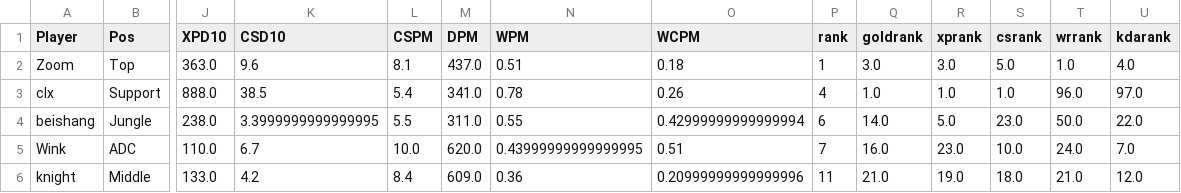
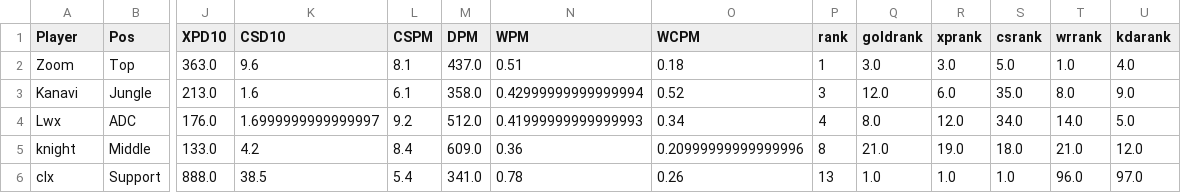
Before and after one commit to joyuen/cmpt-353-LoL-analysis, a CSV file: player_comparison/LPL_role.csv, drawn as a sheet; only a part is shown, gaps mark what is left out; removed rows and columns are numbered as before the commit, all else as after; rows hold the shown columns only; the diff names each change by its address in the sheet, - before the commit and + after, or states it on an @@ line.

```diff
--- a/player_comparison/LPL_role.csv
+++ b/player_comparison/LPL_role.csv
-row 3: clx | Support | 888.0 | 38.5 | 5.4 | 341.0 | 0.78 | 0.26 | 4 | 1.0 | 1.0 | 1.0 | 96.0 | 97.0
-row 4: beishang | Jungle | 238.0 | 3.3999999999999995 | 5.5 | 311.0 | 0.55 | 0.42999999999999994 | 6 | 14.0 | 5.0 | 23.0 | 50.0 | 22.0
-row 5: Wink | ADC | 110.0 | 6.7 | 10.0 | 620.0 | 0.43999999999999995 | 0.51 | 7 | 16.0 | 23.0 | 10.0 | 24.0 | 7.0
+row 3: Kanavi | Jungle | 213.0 | 1.6 | 6.1 | 358.0 | 0.42999999999999994 | 0.52 | 3 | 12.0 | 6.0 | 35.0 | 8.0 | 9.0
+row 4: Lwx | ADC | 176.0 | 1.6999999999999997 | 9.2 | 512.0 | 0.41999999999999993 | 0.34 | 4 | 8.0 | 12.0 | 34.0 | 14.0 | 5.0
-P5 (rank): 11
+P5 (rank): 8
+row 6: clx | Support | 888.0 | 38.5 | 5.4 | 341.0 | 0.78 | 0.26 | 13 | 1.0 | 1.0 | 1.0 | 96.0 | 97.0
```
Also changed, not shown: player_comparison/LCK_best.csv, player_comparison/LCK_role.csv, 7 other files.
